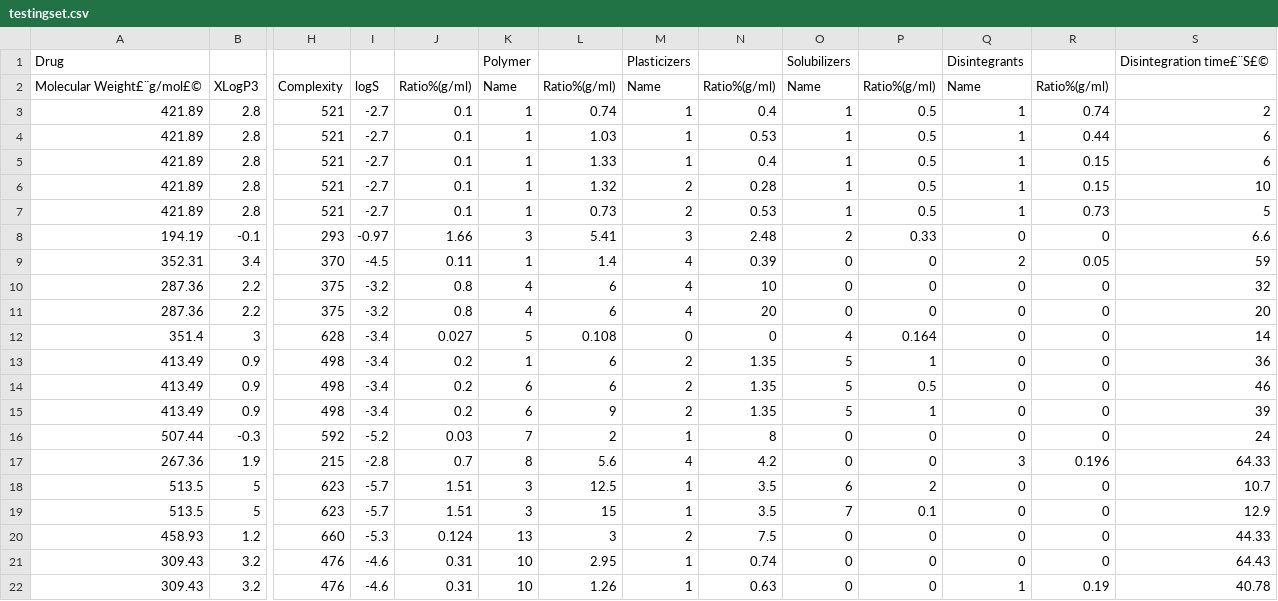
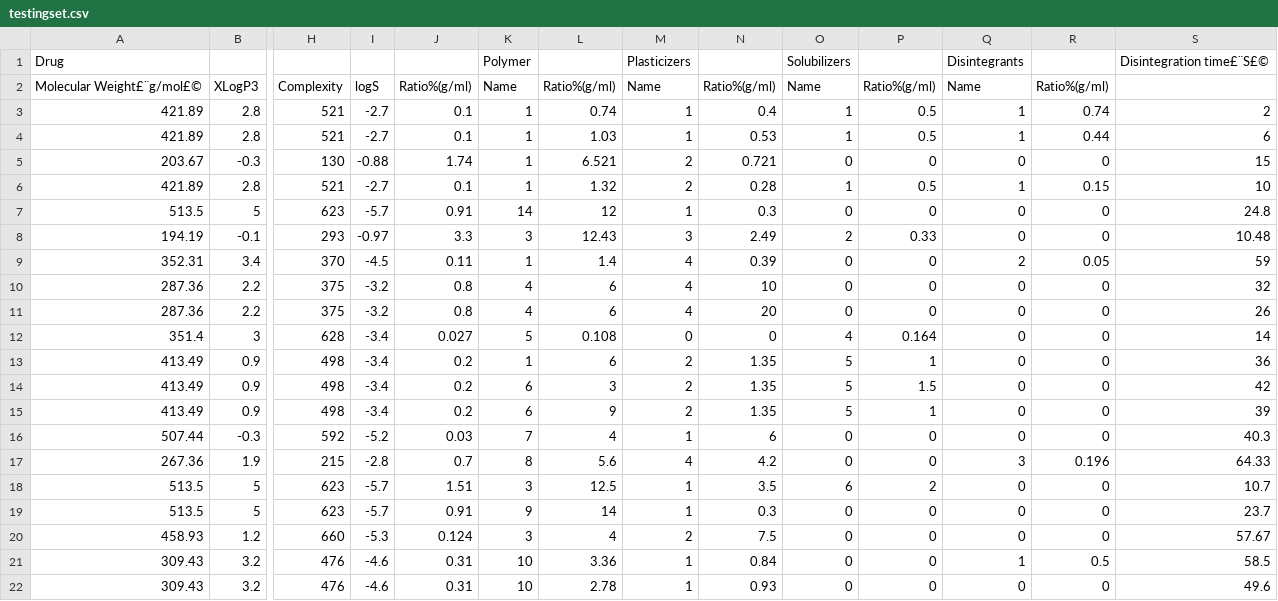
Before and after one commit to yezhuyifan/DeepPharm, a CSV file: net.mydreamy.mlpharmaceutics.oralfastdisintegratingfilms/src/main/resources/testingset.csv, drawn as a sheet; only a part is shown, gaps mark what is left out; removed rows and columns are numbered as before the commit, all else as after; rows hold the shown columns only; the diff names each change by its address in the sheet, - before the commit and + after, or states it on an @@ line.

```diff
--- a/net.mydreamy.mlpharmaceutics.oralfastdisintegratingfilms/src/main/resources/testingset.csv
+++ b/net.mydreamy.mlpharmaceutics.oralfastdisintegratingfilms/src/main/resources/testingset.csv
-row 5: 421.89 | 2.8 | 521 | -2.7 | 0.1 | 1 | 1.33 | 1 | 0.4 | 1 | 0.5 | 1 | 0.15 | 6
+row 5: 203.67 | -0.3 | 130 | -0.88 | 1.74 | 1 | 6.521 | 2 | 0.721 | 0 | 0 | 0 | 0 | 15
-row 7: 421.89 | 2.8 | 521 | -2.7 | 0.1 | 1 | 0.73 | 2 | 0.53 | 1 | 0.5 | 1 | 0.73 | 5
+row 7: 513.5 | 5 | 623 | -5.7 | 0.91 | 14 | 12 | 1 | 0.3 | 0 | 0 | 0 | 0 | 24.8
-J8: 1.66
+J8: 3.3
-L8: 5.41
+L8: 12.43
-N8: 2.48
+N8: 2.49
-S8: 6.6
+S8: 10.48
-S11: 20
+S11: 26
-L14: 6
+L14: 3
-P14: 0.5
+P14: 1.5
-S14: 46
+S14: 42
-L16: 2
+L16: 4
-N16: 8
+N16: 6
-S16: 24
+S16: 40.3
-J19: 1.51
+J19: 0.91
-K19: 3
+K19: 9
-L19: 15
+L19: 14
-N19: 3.5
+N19: 0.3
-O19: 7
+O19: 0
-P19: 0.1
+P19: 0
-S19: 12.9
+S19: 23.7
-K20: 13
+K20: 3
-L20: 3
+L20: 4
-S20: 44.33
+S20: 57.67
-L21: 2.95
+L21: 3.36
-N21: 0.74
+N21: 0.84
-Q21: 0
+Q21: 1
-R21: 0
+R21: 0.5
-S21: 64.43
+S21: 58.5
-L22: 1.26
+L22: 2.78
-N22: 0.63
+N22: 0.93
-Q22: 1
+Q22: 0
-R22: 0.19
+R22: 0
-S22: 40.78
+S22: 49.6
```
Also changed, not shown: net.mydreamy.mlpharmaceutics.oralfastdisintegratingfilms/src/main/resources/trainingset.csv, net.mydreamy.mlpharmaceutics.soilddispersion/src/main/resources/3m-code-testing.csv, 15 other files.
